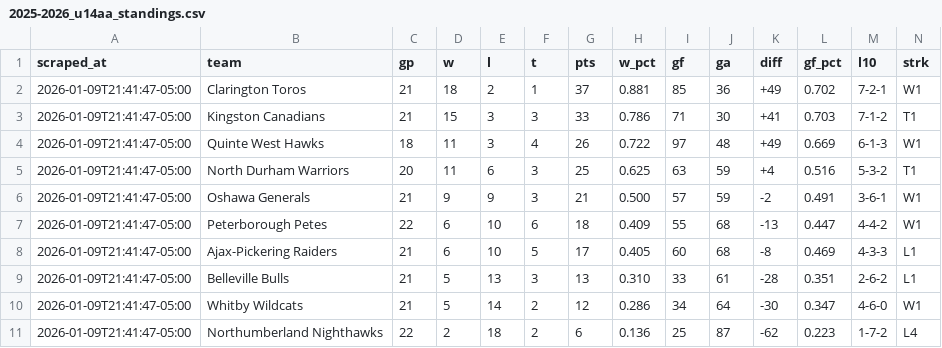
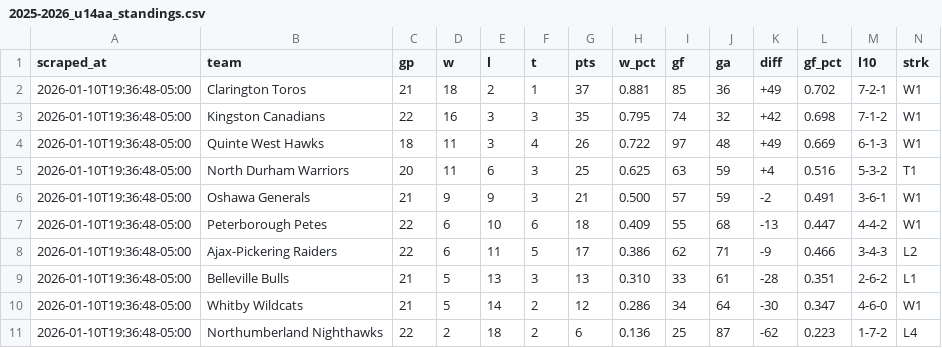
Before and after one commit to ramsaytc/lhlgamehub, a CSV file: game-lookup/exports/2025-2026_u14aa_standings.csv, drawn as a sheet.

```diff
--- a/game-lookup/exports/2025-2026_u14aa_standings.csv
+++ b/game-lookup/exports/2025-2026_u14aa_standings.csv
@@ -1,11 +1,11 @@
 scraped_at,team,gp,w,l,t,pts,w_pct,gf,ga,diff,gf_pct,l10,strk
-2026-01-09T21:41:47-05:00,Clarington Toros,21,18,2,1,37,0.881,85,36,+49,0.702,7-2-1,W1
-2026-01-09T21:41:47-05:00,Kingston Canadians,21,15,3,3,33,0.786,71,30,+41,0.703,7-1-2,T1
-2026-01-09T21:41:47-05:00,Quinte West Hawks,18,11,3,4,26,0.722,97,48,+49,0.669,6-1-3,W1
-2026-01-09T21:41:47-05:00,North Durham Warriors,20,11,6,3,25,0.625,63,59,+4,0.516,5-3-2,T1
-2026-01-09T21:41:47-05:00,Oshawa Generals,21,9,9,3,21,0.500,57,59,-2,0.491,3-6-1,W1
-2026-01-09T21:41:47-05:00,Peterborough Petes,22,6,10,6,18,0.409,55,68,-13,0.447,4-4-2,W1
-2026-01-09T21:41:47-05:00,Ajax-Pickering Raiders,21,6,10,5,17,0.405,60,68,-8,0.469,4-3-3,L1
-2026-01-09T21:41:47-05:00,Belleville Bulls,21,5,13,3,13,0.310,33,61,-28,0.351,2-6-2,L1
-2026-01-09T21:41:47-05:00,Whitby Wildcats,21,5,14,2,12,0.286,34,64,-30,0.347,4-6-0,W1
-2026-01-09T21:41:47-05:00,Northumberland Nighthawks,22,2,18,2,6,0.136,25,87,-62,0.223,1-7-2,L4
+2026-01-10T19:36:48-05:00,Clarington Toros,21,18,2,1,37,0.881,85,36,+49,0.702,7-2-1,W1
+2026-01-10T19:36:48-05:00,Kingston Canadians,22,16,3,3,35,0.795,74,32,+42,0.698,7-1-2,W1
+2026-01-10T19:36:48-05:00,Quinte West Hawks,18,11,3,4,26,0.722,97,48,+49,0.669,6-1-3,W1
+2026-01-10T19:36:48-05:00,North Durham Warriors,20,11,6,3,25,0.625,63,59,+4,0.516,5-3-2,T1
+2026-01-10T19:36:48-05:00,Oshawa Generals,21,9,9,3,21,0.500,57,59,-2,0.491,3-6-1,W1
+2026-01-10T19:36:48-05:00,Peterborough Petes,22,6,10,6,18,0.409,55,68,-13,0.447,4-4-2,W1
+2026-01-10T19:36:48-05:00,Ajax-Pickering Raiders,22,6,11,5,17,0.386,62,71,-9,0.466,3-4-3,L2
+2026-01-10T19:36:48-05:00,Belleville Bulls,21,5,13,3,13,0.310,33,61,-28,0.351,2-6-2,L1
+2026-01-10T19:36:48-05:00,Whitby Wildcats,21,5,14,2,12,0.286,34,64,-30,0.347,4-6-0,W1
+2026-01-10T19:36:48-05:00,Northumberland Nighthawks,22,2,18,2,6,0.136,25,87,-62,0.223,1-7-2,L4
```
Also changed, not shown: game-lookup/data/combined.csv, game-lookup/exports/2026-01.csv, 1 other file.
